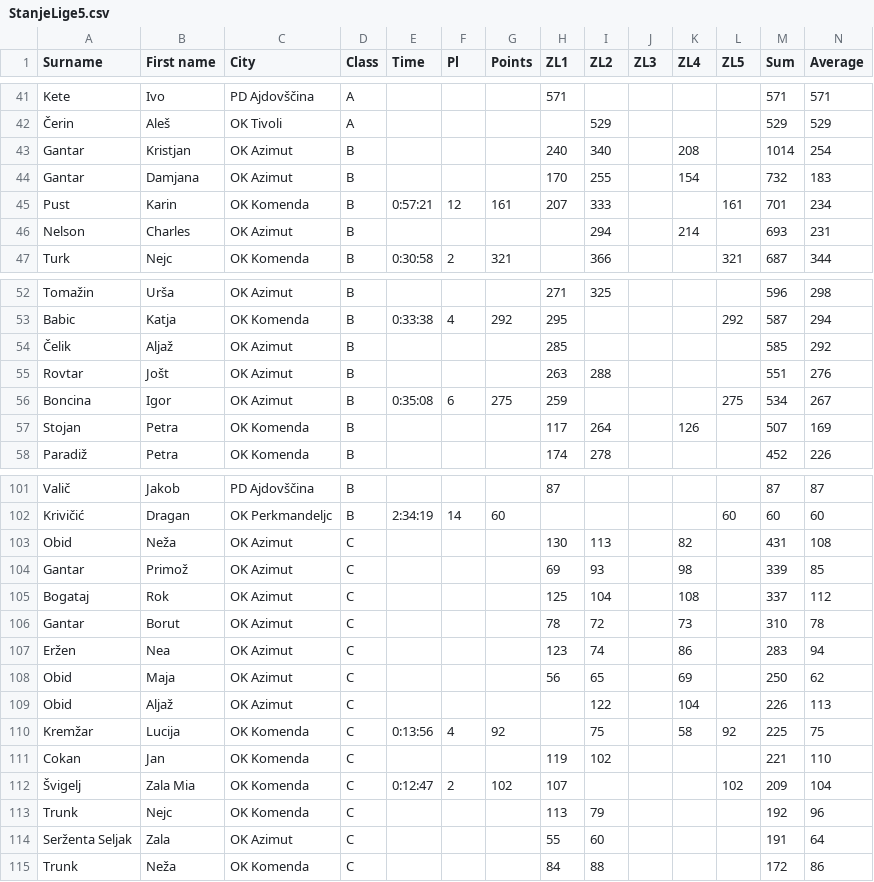
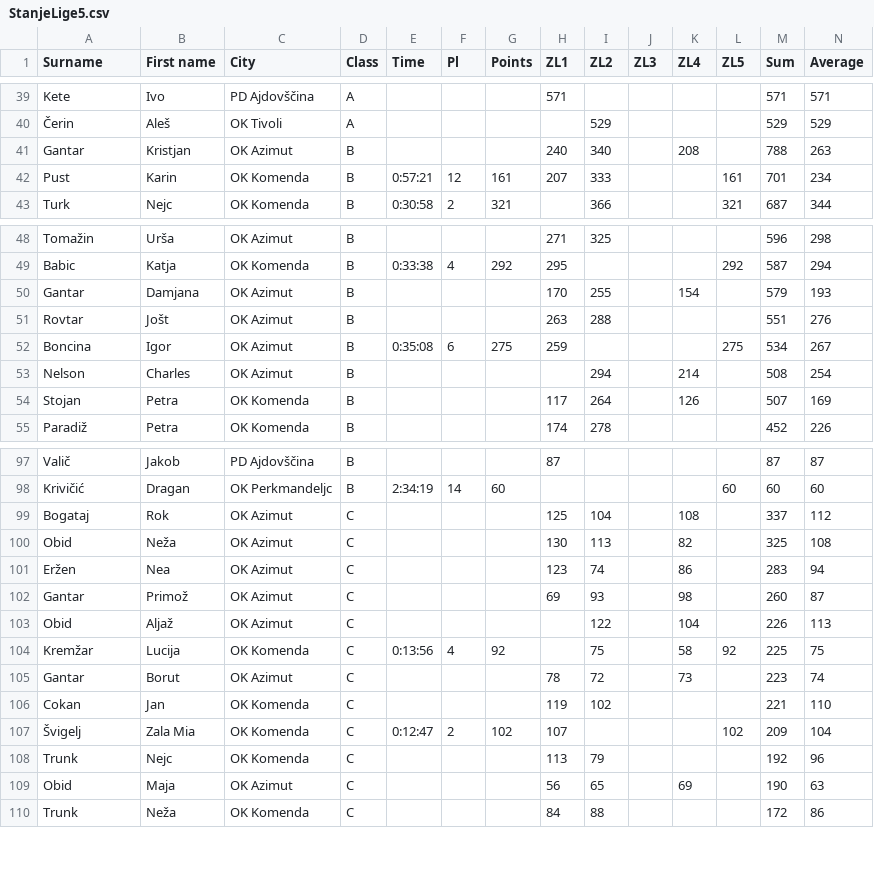
Before and after one commit to andrejborstnik/ZL, a CSV file: Stanja_racunana/StanjeLige5.csv, drawn as a sheet; only a part is shown, gaps mark what is left out; the diff covers the shown part only.

```diff
--- a/Stanja_racunana/StanjeLige5.csv
+++ b/Stanja_racunana/StanjeLige5.csv
@@ -42,6 +40,4 @@ Kete;Ivo;PD Ajdovščina;A;;;;571;;;;;571;571
 Čerin;Aleš;OK Tivoli;A;;;;;529;;;;529;529
-Gantar;Kristjan;OK Azimut;B;;;;240;340;;208;;1014;254
-Gantar;Damjana;OK Azimut;B;;;;170;255;;154;;732;183
+Gantar;Kristjan;OK Azimut;B;;;;240;340;;208;;788;263
 Pust;Karin;OK Komenda;B;0:57:21;12;161;207;333;;;161;701;234
-Nelson;Charles;OK Azimut;B;;;;;294;;214;;693;231
 Turk;Nejc;OK Komenda;B;0:30:58;2;321;;366;;;321;687;344
@@ -53,5 +49,6 @@ Tomažin;Urša;OK Azimut;B;;;;271;325;;;;596;298
 Babic;Katja;OK Komenda;B;0:33:38;4;292;295;;;;292;587;294
-Čelik;Aljaž;OK Azimut;B;;;;285;;;;;585;292
+Gantar;Damjana;OK Azimut;B;;;;170;255;;154;;579;193
 Rovtar;Jošt;OK Azimut;B;;;;263;288;;;;551;276
 Boncina;Igor;OK Azimut;B;0:35:08;6;275;259;;;;275;534;267
+Nelson;Charles;OK Azimut;B;;;;;294;;214;;508;254
 Stojan;Petra;OK Komenda;B;;;;117;264;;126;;507;169
@@ -102,10 +98,9 @@ Valič;Jakob;PD Ajdovščina;B;;;;87;;;;;87;87
 Krivičić;Dragan;OK Perkmandeljc;B;2:34:19;14;60;;;;;60;60;60
-Obid;Neža;OK Azimut;C;;;;130;113;;82;;431;108
-Gantar;Primož;OK Azimut;C;;;;69;93;;98;;339;85
 Bogataj;Rok;OK Azimut;C;;;;125;104;;108;;337;112
-Gantar;Borut;OK Azimut;C;;;;78;72;;73;;310;78
+Obid;Neža;OK Azimut;C;;;;130;113;;82;;325;108
 Eržen;Nea;OK Azimut;C;;;;123;74;;86;;283;94
-Obid;Maja;OK Azimut;C;;;;56;65;;69;;250;62
+Gantar;Primož;OK Azimut;C;;;;69;93;;98;;260;87
 Obid;Aljaž;OK Azimut;C;;;;;122;;104;;226;113
 Kremžar;Lucija;OK Komenda;C;0:13:56;4;92;;75;;58;92;225;75
+Gantar;Borut;OK Azimut;C;;;;78;72;;73;;223;74
 Cokan;Jan;OK Komenda;C;;;;119;102;;;;221;110
@@ -113,3 +108,3 @@ Cokan;Jan;OK Komenda;C;;;;119;102;;;;221;110
 Trunk;Nejc;OK Komenda;C;;;;113;79;;;;192;96
-Serženta Seljak;Zala;OK Azimut;C;;;;55;60;;;;191;64
+Obid;Maja;OK Azimut;C;;;;56;65;;69;;190;63
 Trunk;Neža;OK Komenda;C;;;;84;88;;;;172;86
```
Also changed, not shown: 3 added rows, 6 removed rows and 1 edited cell elsewhere in this file, ResnaStanja/StanjeLige3.csv, ResnaStanja/StanjeLige4.csv, 3 other files.
